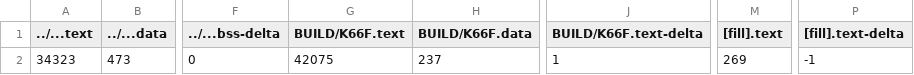
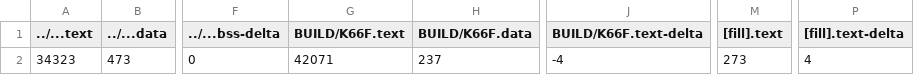
Before and after one commit to Softiet/mbed7, a CSV file: src/model_deploy/BUILD/K66F/GCC_ARM-TFLITE/model_deploy_map.csv, drawn as a sheet; only a part is shown, gaps mark what is left out; the diff names each change by its address in the sheet, - before the commit and + after, or states it on an @@ line.

```diff
--- a/src/model_deploy/BUILD/K66F/GCC_ARM-TFLITE/model_deploy_map.csv
+++ b/src/model_deploy/BUILD/K66F/GCC_ARM-TFLITE/model_deploy_map.csv
-G2 (BUILD/K66F.text): 42075
+G2 (BUILD/K66F.text): 42071
-J2 (BUILD/K66F.text-delta): 1
+J2 (BUILD/K66F.text-delta): -4
-M2 ([fill].text): 269
+M2 ([fill].text): 273
-P2 ([fill].text-delta): -1
+P2 ([fill].text-delta): 4
```
Also changed, not shown: 13 other files.
